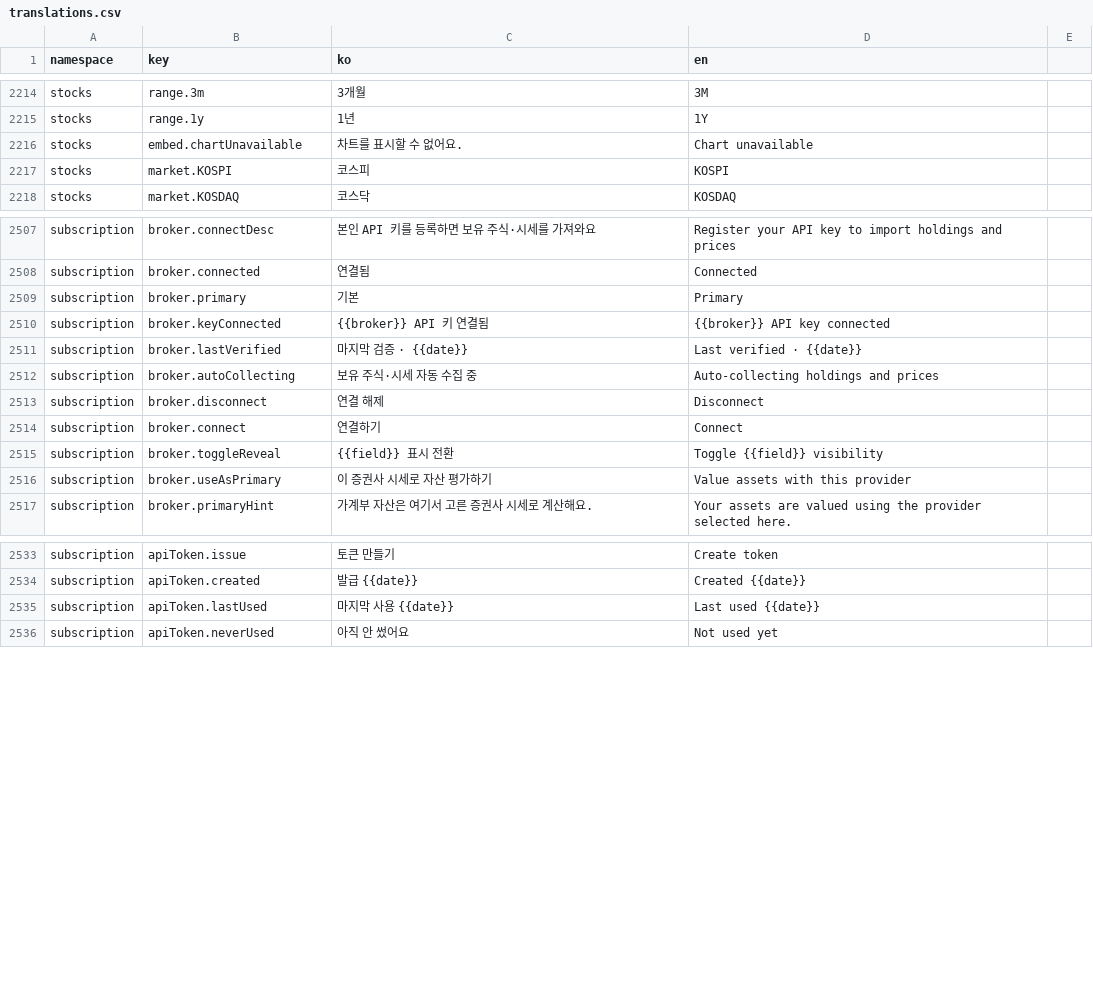
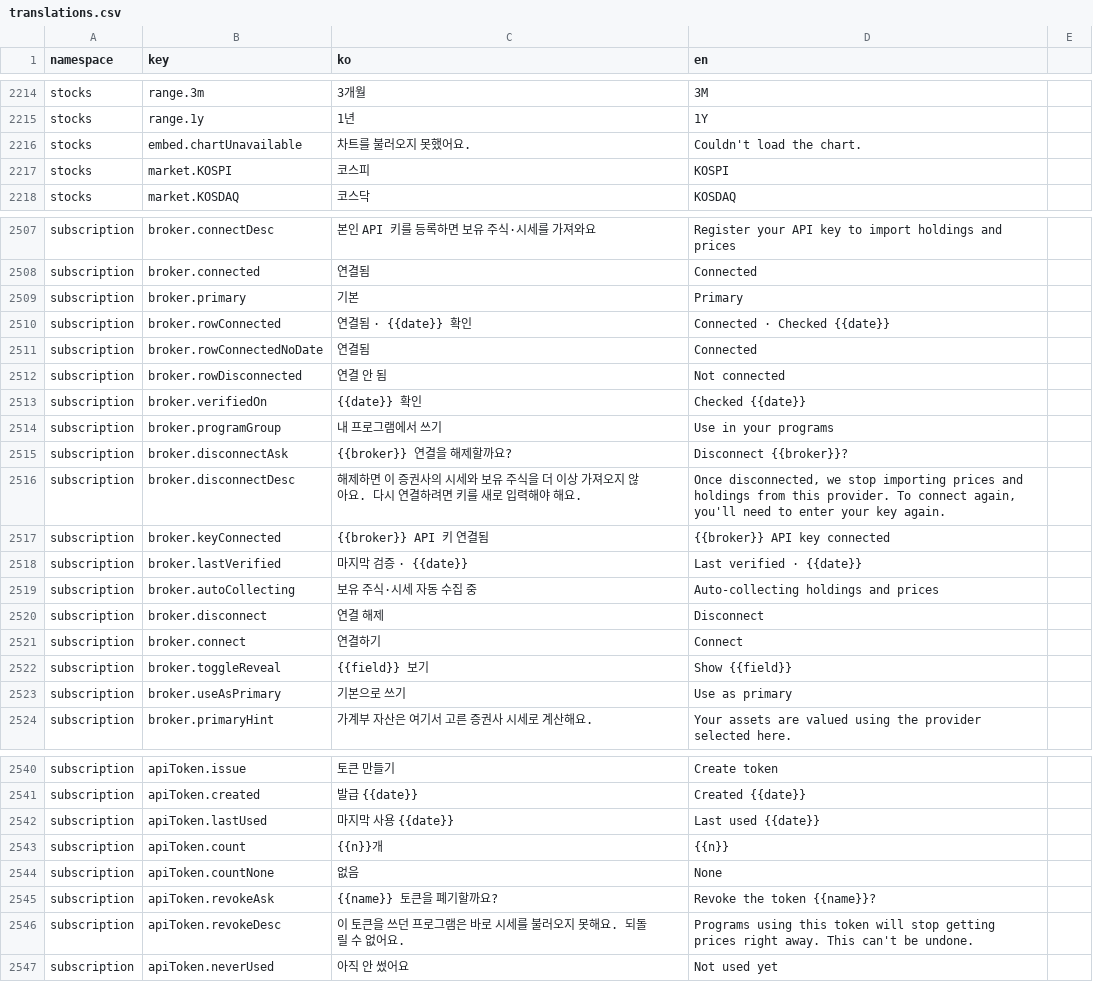
Before and after one commit to lshdainty/groo-damda-front, a CSV file: i18n/translations.csv, drawn as a sheet; only a part is shown, gaps mark what is left out.

```diff
--- a/i18n/translations.csv
+++ b/i18n/translations.csv
@@ -2215,3 +2215,3 @@ stocks,range.3m,3개월,3M
 stocks,range.1y,1년,1Y
-stocks,embed.chartUnavailable,차트를 표시할 수 없어요.,Chart unavailable
+stocks,embed.chartUnavailable,차트를 불러오지 못했어요.,Couldn't load the chart.
 stocks,market.KOSPI,코스피,KOSPI
@@ -2509,2 +2509,9 @@ subscription,broker.connected,연결됨,Connected
 subscription,broker.primary,기본,Primary
+subscription,broker.rowConnected,연결됨 · {{date}} 확인,Connected · Checked {{date}}
+subscription,broker.rowConnectedNoDate,연결됨,Connected
+subscription,broker.rowDisconnected,연결 안 됨,Not connected
+subscription,broker.verifiedOn,{{date}} 확인,Checked {{date}}
+subscription,broker.programGroup,내 프로그램에서 쓰기,Use in your programs
+subscription,broker.disconnectAsk,{{broker}} 연결을 해제할까요?,Disconnect {{broker}}?
+subscription,broker.disconnectDesc,해제하면 이 증권사의 시세와 보유 주식을 더 이상 가져오지 않아요. 다시 연결하려면 키를 새로 입력해야 해요.,"Once disconnected, we stop importing prices and holdings from this provider. To connect again, you'll need to enter your key again."
 subscription,broker.keyConnected,{{broker}} API 키 연결됨,{{broker}} API key connected
@@ -2514,4 +2521,4 @@ subscription,broker.disconnect,연결 해제,Disconnect
 subscription,broker.connect,연결하기,Connect
-subscription,broker.toggleReveal,{{field}} 표시 전환,Toggle {{field}} visibility
-subscription,broker.useAsPrimary,이 증권사 시세로 자산 평가하기,Value assets with this provider
+subscription,broker.toggleReveal,{{field}} 보기,Show {{field}}
+subscription,broker.useAsPrimary,기본으로 쓰기,Use as primary
 subscription,broker.primaryHint,가계부 자산은 여기서 고른 증권사 시세로 계산해요.,Your assets are valued using the provider selected here.
@@ -2535,2 +2542,6 @@ subscription,apiToken.created,발급 {{date}},Created {{date}}
 subscription,apiToken.lastUsed,마지막 사용 {{date}},Last used {{date}}
+subscription,apiToken.count,{{n}}개,{{n}}
+subscription,apiToken.countNone,없음,None
+subscription,apiToken.revokeAsk,{{name}} 토큰을 폐기할까요?,Revoke the token {{name}}?
+subscription,apiToken.revokeDesc,이 토큰을 쓰던 프로그램은 바로 시세를 불러오지 못해요. 되돌릴 수 없어요.,"Programs using this token will stop getting prices right away. This can't be undone."
 subscription,apiToken.neverUsed,아직 안 썼어요,Not used yet
```
Also changed, not shown: 15 other files.
